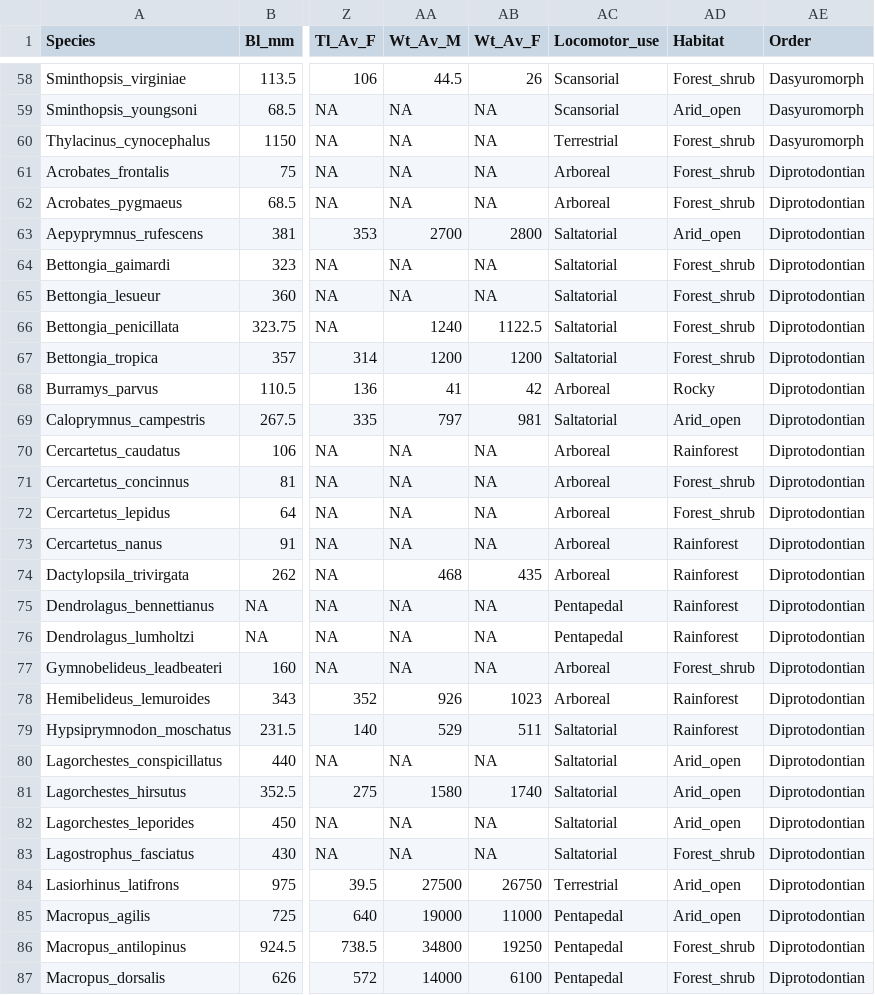
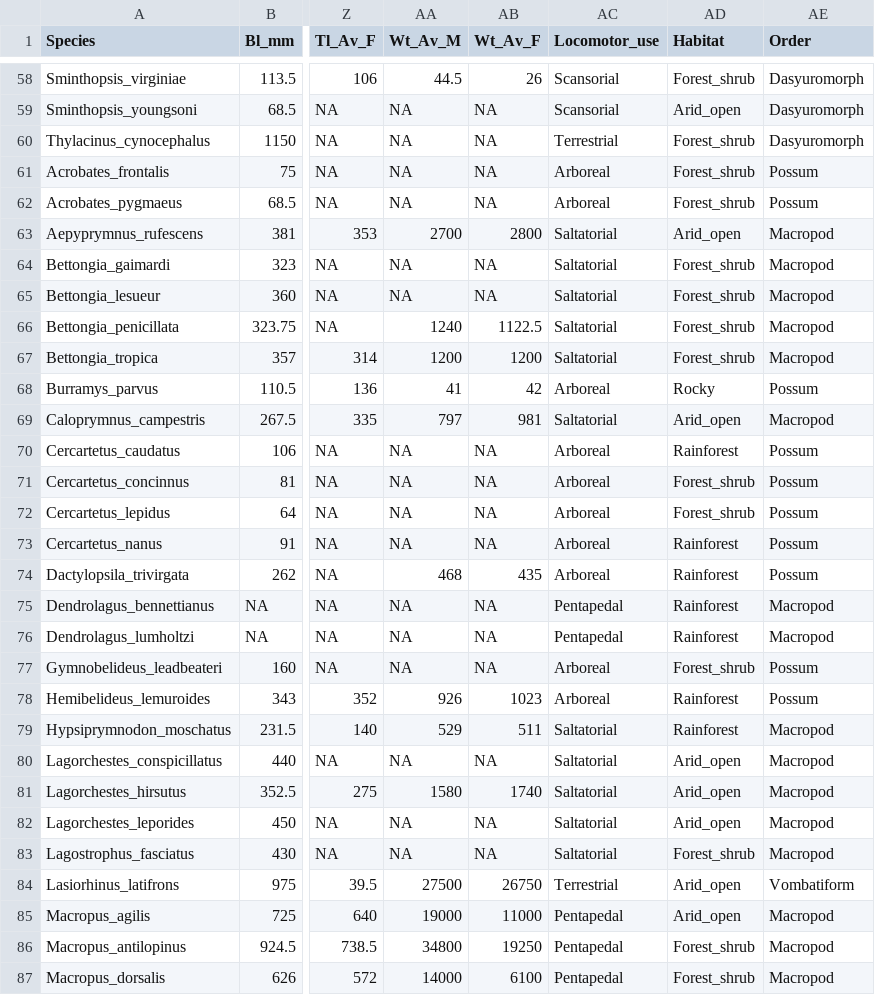
Before and after one commit to VWeisbecker/Tails, a CSV file: Data/Full_dataset.csv, drawn as a sheet; only a part is shown, gaps mark what is left out; the diff covers the shown part only; the diff names each change by its address in the sheet, - before the commit and + after, or states it on an @@ line.

```diff
--- a/Data/Full_dataset.csv
+++ b/Data/Full_dataset.csv
-AE61:AE62 (Order): Diprotodontian
+AE61:AE62 (Order): Possum
-AE63:AE67 (Order): Diprotodontian
+AE63:AE67 (Order): Macropod
-AE68 (Order): Diprotodontian
+AE68 (Order): Possum
-AE69 (Order): Diprotodontian
+AE69 (Order): Macropod
-AE70:AE74 (Order): Diprotodontian
+AE70:AE74 (Order): Possum
-AE75:AE76 (Order): Diprotodontian
+AE75:AE76 (Order): Macropod
-AE77:AE78 (Order): Diprotodontian
+AE77:AE78 (Order): Possum
-AE79:AE83 (Order): Diprotodontian
+AE79:AE83 (Order): Macropod
-AE84 (Order): Diprotodontian
+AE84 (Order): Vombatiform
-AE85:AE87 (Order): Diprotodontian
+AE85:AE87 (Order): Macropod
```
Also changed, not shown: 61 edited cells elsewhere in this file, 3 other files.
